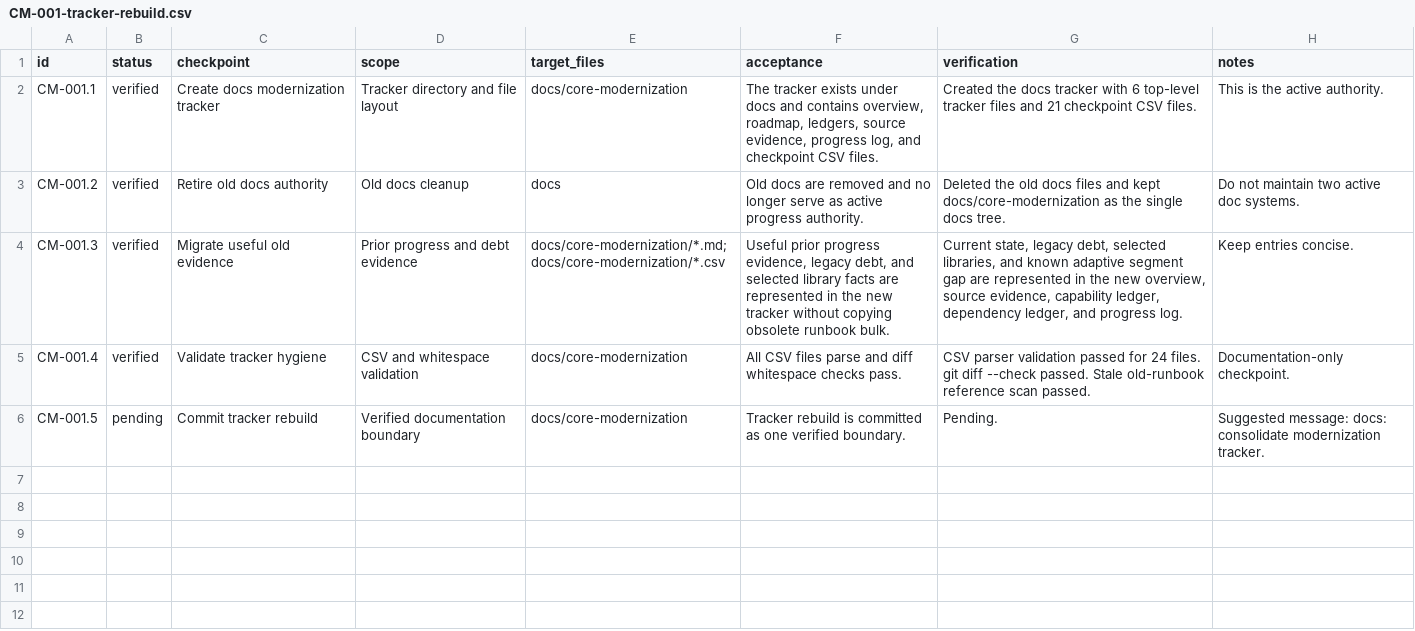
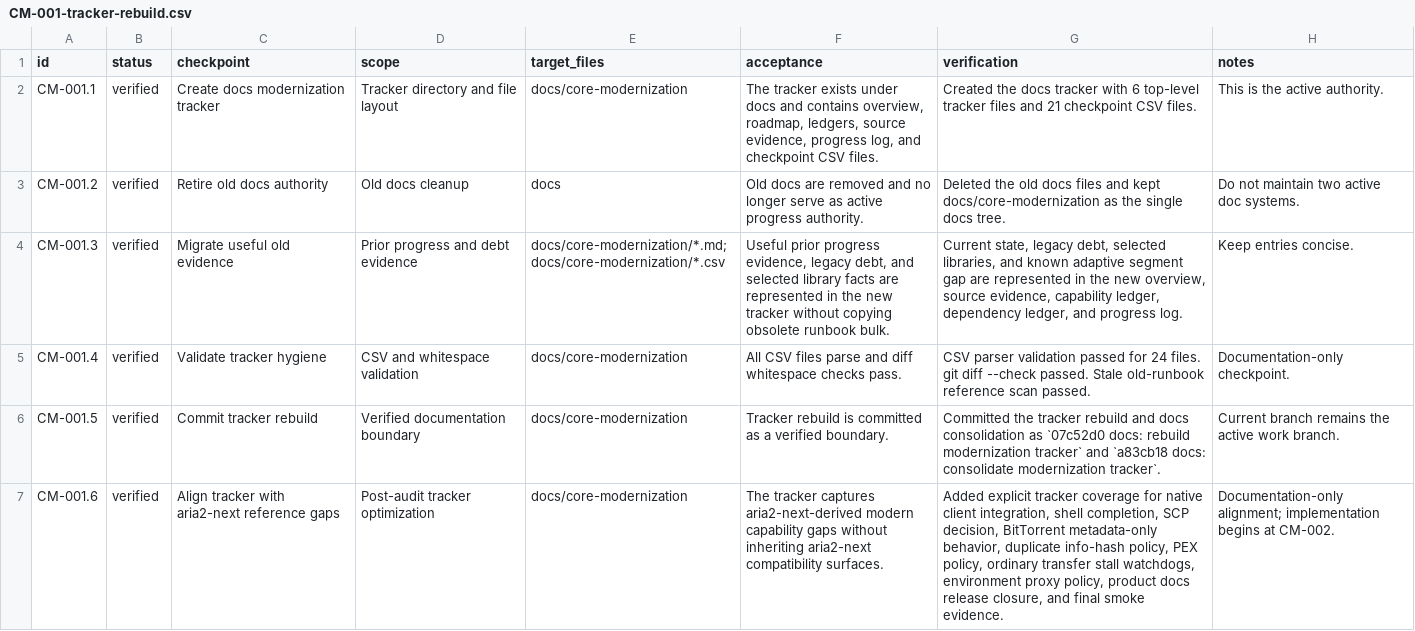
Before and after one commit to AnInsomniacy/raria, a CSV file: docs/core-modernization/checkpoints/CM-001-tracker-rebuild.csv, drawn as a sheet.

```diff
--- a/docs/core-modernization/checkpoints/CM-001-tracker-rebuild.csv
+++ b/docs/core-modernization/checkpoints/CM-001-tracker-rebuild.csv
@@ -5,2 +5,3 @@ CM-001.3,verified,Migrate useful old evidence,"Prior progress and debt evidence"
 CM-001.4,verified,Validate tracker hygiene,"CSV and whitespace validation","docs/core-modernization","All CSV files parse and diff whitespace checks pass.","CSV parser validation passed for 24 files. git diff --check passed. Stale old-runbook reference scan passed.","Documentation-only checkpoint."
-CM-001.5,pending,Commit tracker rebuild,"Verified documentation boundary","docs/core-modernization","Tracker rebuild is committed as one verified boundary.","Pending.","Suggested message: docs: consolidate modernization tracker."
+CM-001.5,verified,Commit tracker rebuild,"Verified documentation boundary","docs/core-modernization","Tracker rebuild is committed as a verified boundary.","Committed the tracker rebuild and docs consolidation as `07c52d0 docs: rebuild modernization tracker` and `a83cb18 docs: consolidate modernization tracker`.","Current branch remains the active work branch."
+CM-001.6,verified,Align tracker with aria2-next reference gaps,"Post-audit tracker optimization","docs/core-modernization","The tracker captures aria2-next-derived modern capability gaps without inheriting aria2-next compatibility surfaces.","Added explicit tracker coverage for native client integration, shell completion, SCP decision, BitTorrent metadata-only behavior, duplicate info-hash policy, PEX policy, ordinary transfer stall watchdogs, environment proxy policy, product docs release closure, and final smoke evidence.","Documentation-only alignment; implementation begins at CM-002."
```
Also changed, not shown: docs/core-modernization/capability-ledger.csv, docs/core-modernization/checkpoints/CM-012-ftp-sftp-contract.csv, 10 other files.
